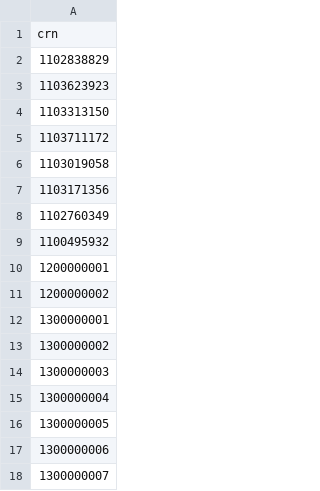
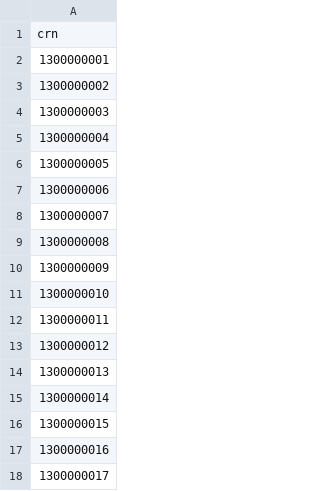
Before and after one commit to DEFRA/woodland-grant-performance-tests, a CSV file: scenarios/dal-users.csv, drawn as a sheet; only a part is shown; the shorter side is filled out with more unchanged rows; the diff names each change by its address in the sheet, - before the commit and + after, or states it on an @@ line.

Commit message:
Remove problematic users

```diff
--- a/scenarios/dal-users.csv
+++ b/scenarios/dal-users.csv
-row 2: 1102838829
-row 3: 1103623923
-row 4: 1103313150
-row 5: 1103711172
-row 6: 1103019058
-row 7: 1103171356
-row 8: 1102760349
-row 9: 1100495932
-row 10: 1200000001
-row 11: 1200000002
```
